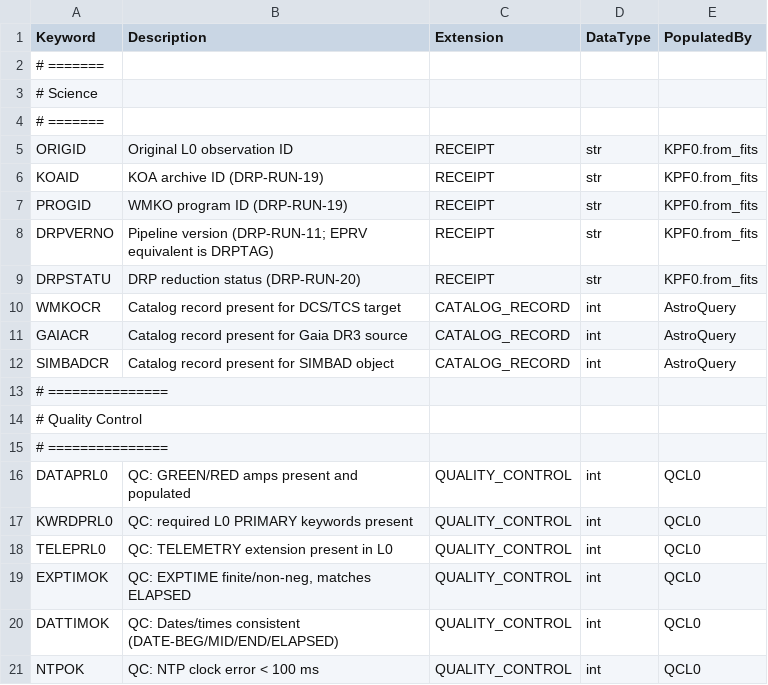
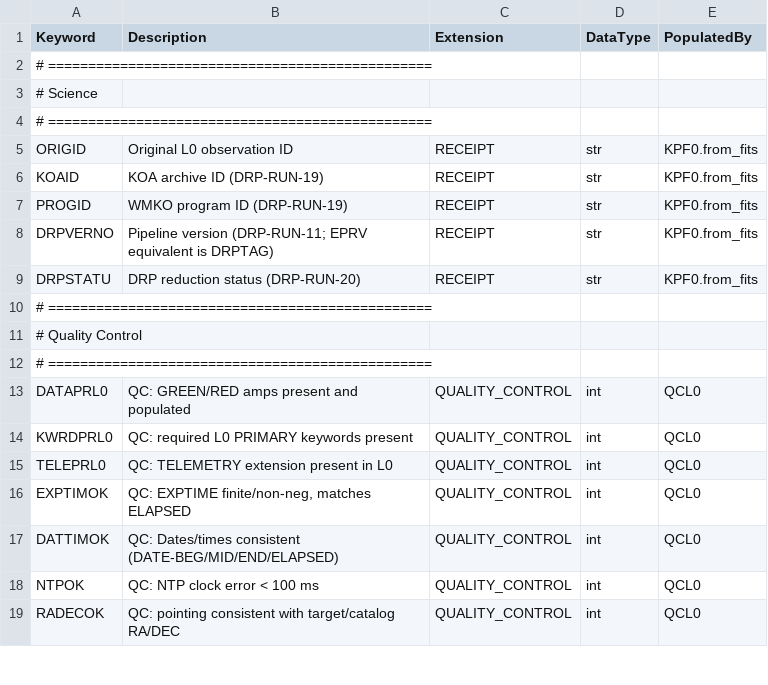
Before and after one commit to Keck-DataReductionPipelines/KPF-Pipeline, a CSV file: kpfpipe/data_models/config/L0-headers.csv, drawn as a sheet; only a part is shown; the shorter side is filled out with more unchanged rows.

```diff
--- a/kpfpipe/data_models/config/L0-headers.csv
+++ b/kpfpipe/data_models/config/L0-headers.csv
@@ -1,5 +1,5 @@
 Keyword,Description,Extension,DataType,PopulatedBy
-# =======
+# ================================================
 # Science
-# =======
+# ================================================
 ORIGID,Original L0 observation ID,RECEIPT,str,KPF0.from_fits
@@ -9,8 +9,5 @@ DRPVERNO,Pipeline version (DRP-RUN-11; EPRV equivalent is DRPTAG),RECEIPT,str,KP
 DRPSTATU,DRP reduction status (DRP-RUN-20),RECEIPT,str,KPF0.from_fits
-WMKOCR,Catalog record present for DCS/TCS target,CATALOG_RECORD,int,AstroQuery
-GAIACR,Catalog record present for Gaia DR3 source,CATALOG_RECORD,int,AstroQuery
-SIMBADCR,Catalog record present for SIMBAD object,CATALOG_RECORD,int,AstroQuery
-# ===============
+# ================================================
 # Quality Control
-# ===============
+# ================================================
 DATAPRL0,QC: GREEN/RED amps present and populated,QUALITY_CONTROL,int,QCL0
```
Also changed, not shown: 10 other files.
